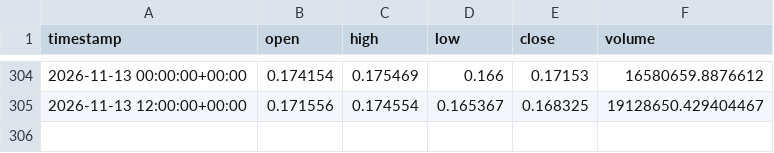
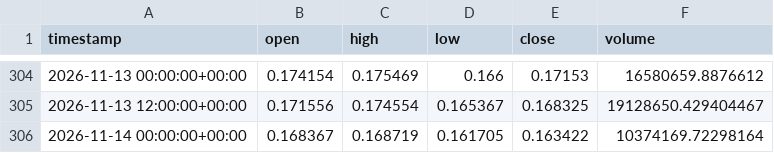
Before and after one commit to jcbusti-stack/Trading-nicabot, a CSV file: datos_velas/ADA_USD_12h.csv, drawn as a sheet; only a part is shown, gaps mark what is left out; the diff names each change by its address in the sheet, - before the commit and + after, or states it on an @@ line.

```diff
--- a/datos_velas/ADA_USD_12h.csv
+++ b/datos_velas/ADA_USD_12h.csv
+row 306: 2026-11-14 00:00:00+00:00 | 0.168367 | 0.168719 | 0.161705 | 0.163422 | 10374169.72298164
```
Also changed, not shown: datos_velas/BONK_USD_12h.csv, datos_velas/BTC_USD_12h.csv, 12 other files.
